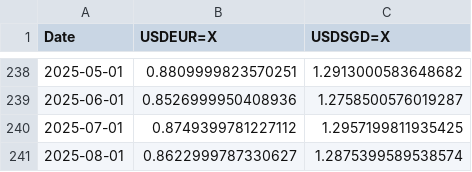
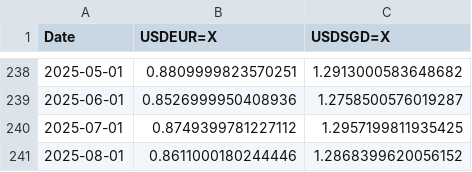
Before and after one commit to solerem/ETFs, a CSV file: data_dir/currency_USD.csv, drawn as a sheet; only a part is shown, gaps mark what is left out.

```diff
--- a/data_dir/currency_USD.csv
+++ b/data_dir/currency_USD.csv
@@ -240,2 +240,2 @@ Date,USDEUR=X,USDSGD=X
 2025-07-01,0.8749399781227112,1.2957199811935425
-2025-08-01,0.8622999787330627,1.2875399589538574
+2025-08-01,0.8611000180244446,1.2868399620056152
```
Also changed, not shown: data_dir/nav.csv, data_dir/rf_rate.csv, 5 other files.
